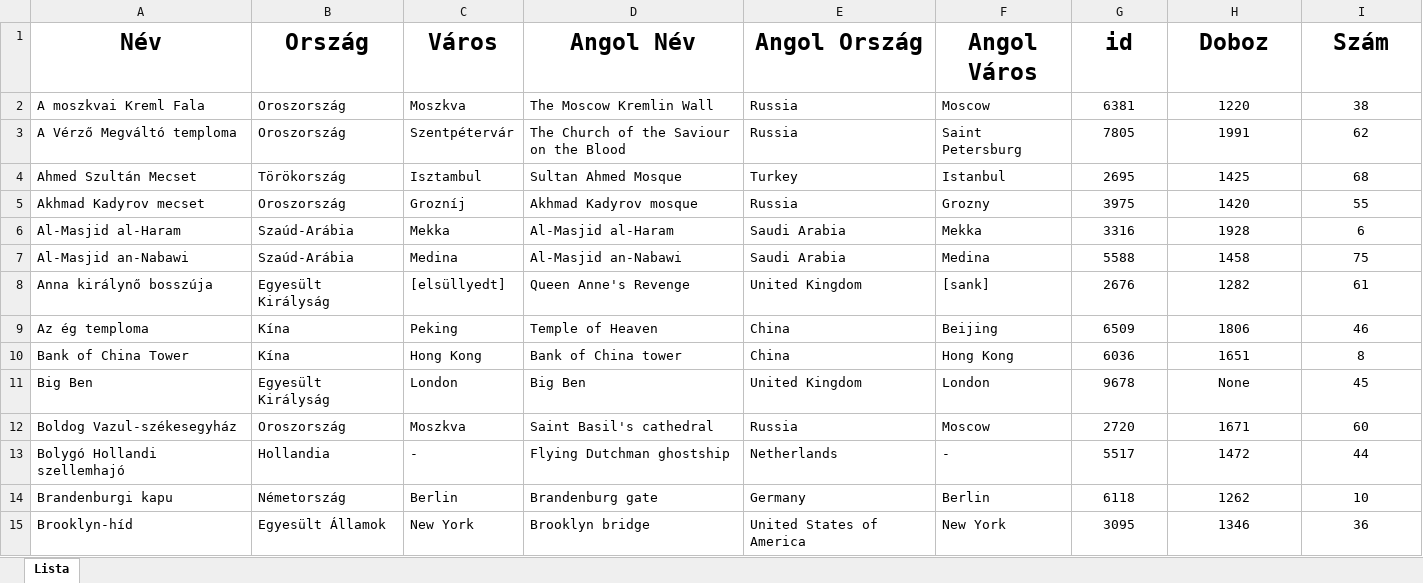
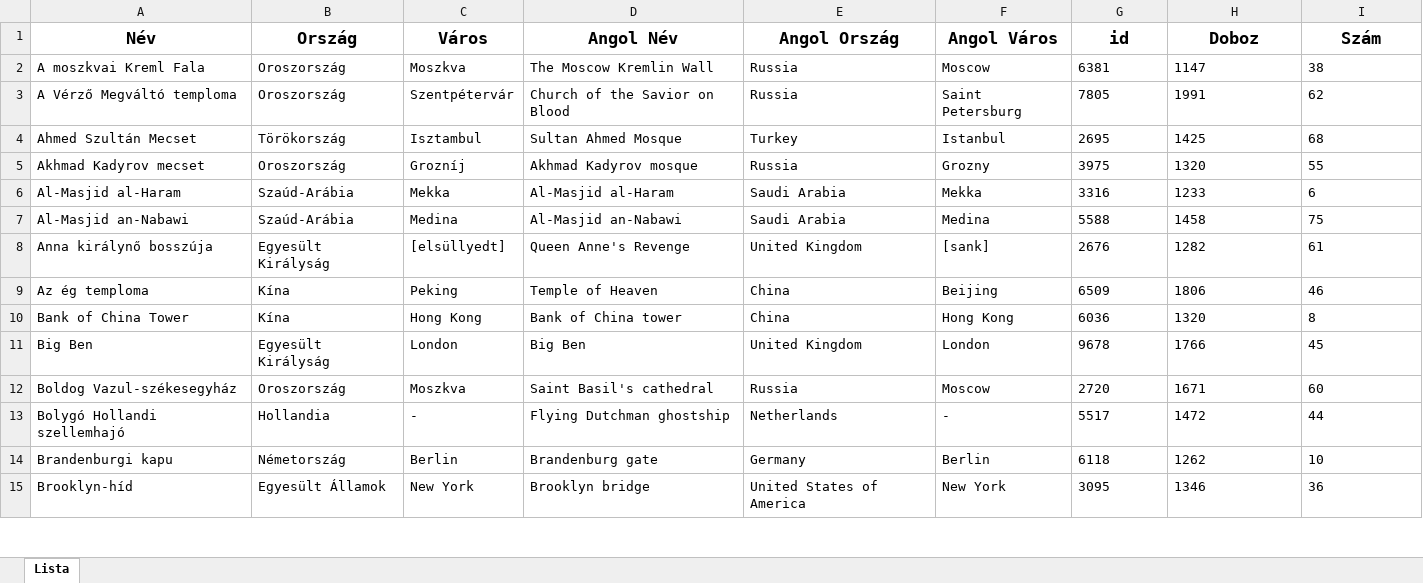
Before and after one commit to baconhoney/3DPuzzleQuiz, an Excel workbook: Server/_Teszt/MesterLista.xlsx, sheet Lista, drawn as a sheet; only a part is shown; values as stored, in another font and other column widths than the file's, no borders; conditional formats not drawn; the diff covers the shown part only; the diff names each change by its address in the sheet, - before the commit and + after, or states it on an @@ line.

Commit message:
MesterLista.xlsx and masterlist.json uodated with new box data

```diff
--- a/Server/_Teszt/MesterLista.xlsx (sheet Lista)
+++ b/Server/_Teszt/MesterLista.xlsx (sheet Lista)
@@ A1:I1 text size: smaller @@
-G2:I15 alignment: center
+G2:I15 alignment: left
-H2 (Doboz): 1220
+H2 (Doboz): 1147
-D3 (Angol Név): The Church of the Saviour on the Blood
+D3 (Angol Név): Church of the Savior on Blood
-H5 (Doboz): 1420
+H5 (Doboz): 1320
-H6 (Doboz): 1928
+H6 (Doboz): 1233
-H10 (Doboz): 1651
+H10 (Doboz): 1320
-H11 (Doboz): None
+H11 (Doboz): 1766
```
Also changed, not shown: 5 added rows, 5 removed rows, 52 edited cells and cell formats elsewhere in this sheet, 2 other files.
